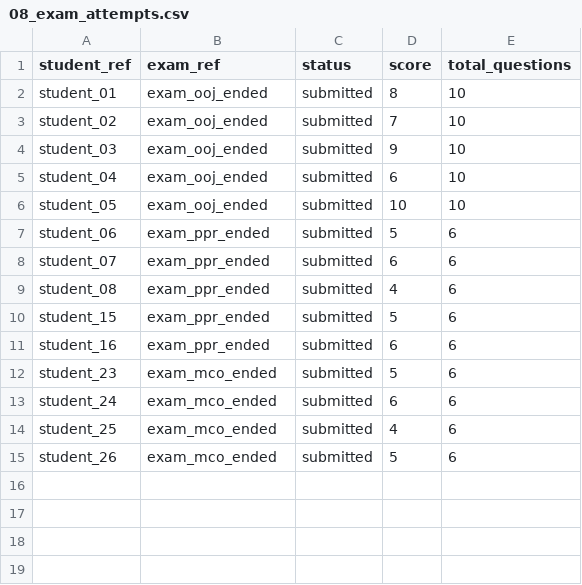
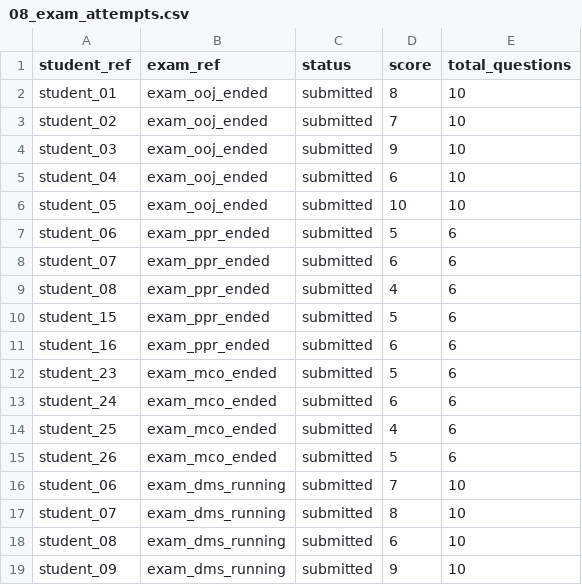
Before and after one commit to more-shubham/examcore, a CSV file: seed/data/08_exam_attempts.csv, drawn as a sheet; the diff names each change by its address in the sheet, - before the commit and + after, or states it on an @@ line.

Commit message:
feat(results): add student results view for teachers
- Add ResultsViewerRequiredMixin for teacher results access
- Create TeacherResultsListView at /results/
- Create TeacherResultDetailView for question-wise breakdown
- Add templates for results list and detail views
- Filter results by teacher's assigned subjects
- Add View Results link to teacher dashboard
- Add DBMS exam attempts to seed data for testing
- Update Cypress tests to match implementation

Closes #3

```diff
--- a/seed/data/08_exam_attempts.csv
+++ b/seed/data/08_exam_attempts.csv
+row 16: student_06 | exam_dms_running | submitted | 7 | 10
+row 17: student_07 | exam_dms_running | submitted | 8 | 10
+row 18: student_08 | exam_dms_running | submitted | 6 | 10
+row 19: student_09 | exam_dms_running | submitted | 9 | 10
```
Also changed, not shown: 21 other files.
